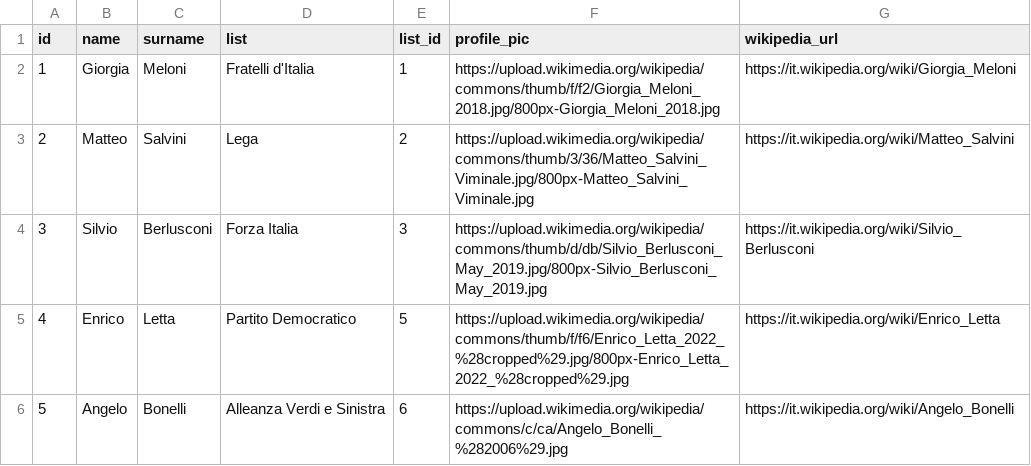
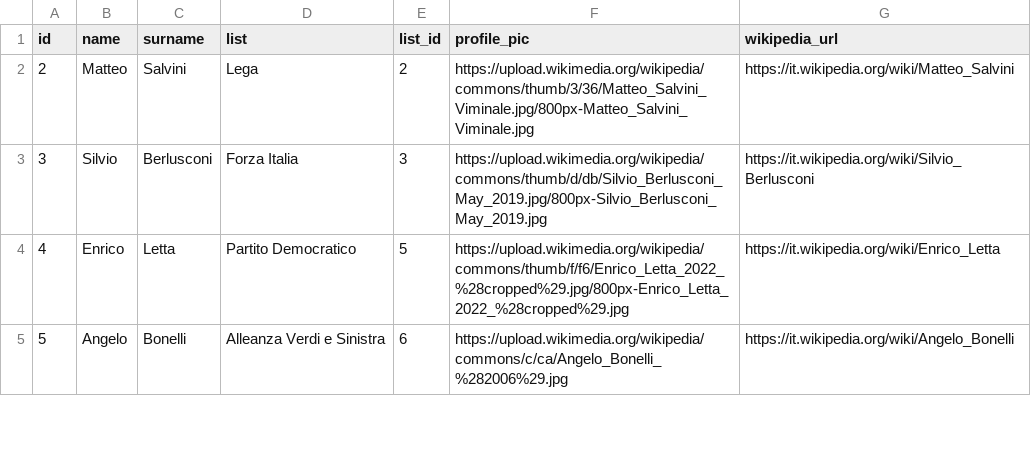
Before and after one commit to indecis-it/data, a CSV file: data/leaders.csv, drawn as a sheet; only a part is shown; the diff names each change by its address in the sheet, - before the commit and + after, or states it on an @@ line.

```diff
--- a/data/leaders.csv
+++ b/data/leaders.csv
-row 2: 1 | Giorgia | Meloni | Fratelli d'Italia | 1 | https://upload.wikimedia.org/wikipedia/commons/thumb/f/f2/Giorgia_Meloni_2018.jpg/800px-Giorgia_Meloni_2018.jpg | https://it.wikipedia.org/wiki/Giorgia_Meloni
```
Also changed, not shown: data/lists.csv, 4 other files.
